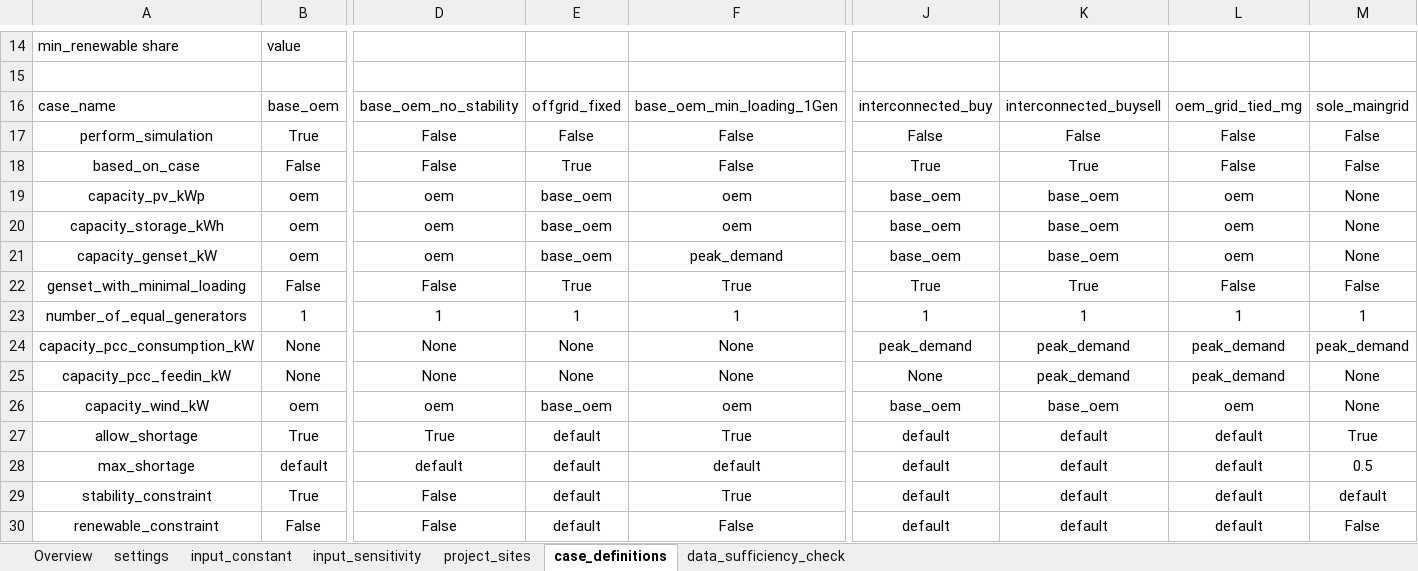
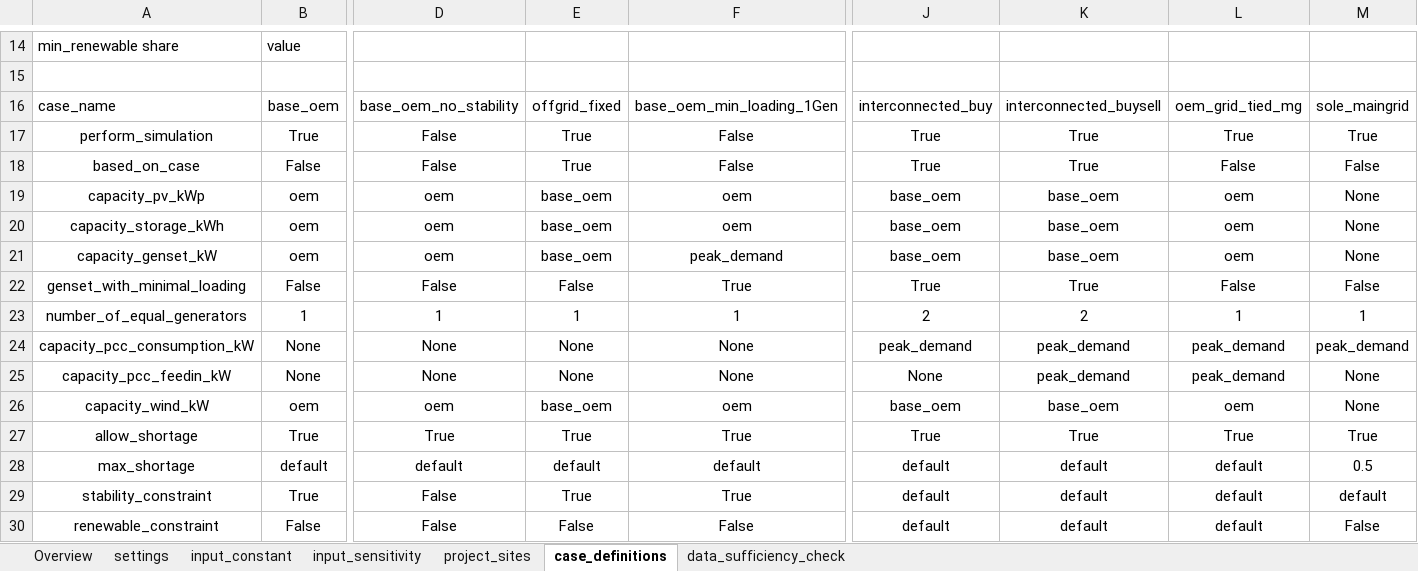
Before and after one commit to rl-institut/offgridders, an Excel workbook: inputs/input_template_excel.xlsx, sheet case_definitions, drawn as a sheet; only a part is shown, gaps mark what is left out; values as stored, in another font and other column widths than the file's, no borders; the diff names each change by its address in the sheet, - before the commit and + after, or states it on an @@ line.

```diff
--- a/inputs/input_template_excel.xlsx (sheet case_definitions)
+++ b/inputs/input_template_excel.xlsx (sheet case_definitions)
-E17: False
+E17: True
-J17: False
+J17: True
-K17: False
+K17: True
-L17: False
+L17: True
-M17: False
+M17: True
-E22: True
+E22: False
-J23: 1
+J23: 2
-K23: 1
+K23: 2
-E27: default
+E27: True
-J27: default
+J27: True
-K27: default
+K27: True
-L27: default
+L27: True
-E29: default
+E29: True
-E30: default
+E30: False
```
Also changed, not shown: sheet input_constant, sheet input_sensitivity, sheet settings, 8 other files.
